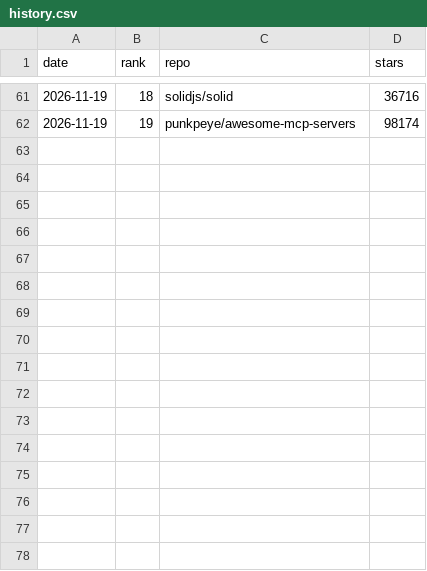
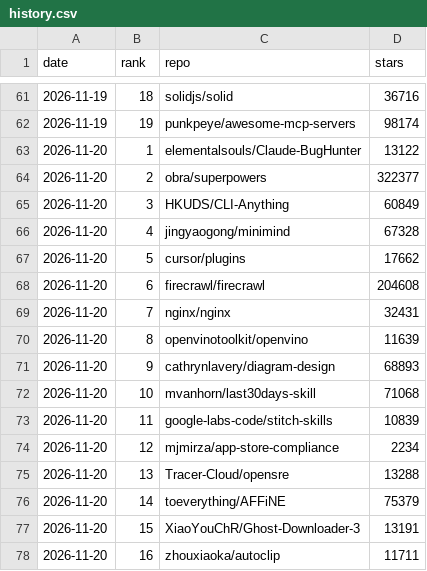
Before and after one commit to wymobile/gh-trending-feed, a CSV file: history.csv, drawn as a sheet; only a part is shown, gaps mark what is left out.

```diff
--- a/history.csv
+++ b/history.csv
@@ -62 +62,17 @@ date,rank,repo,stars
 2026-11-19,19,punkpeye/awesome-mcp-servers,98174
+2026-11-20,1,elementalsouls/Claude-BugHunter,13122
+2026-11-20,2,obra/superpowers,322377
+2026-11-20,3,HKUDS/CLI-Anything,60849
+2026-11-20,4,jingyaogong/minimind,67328
+2026-11-20,5,cursor/plugins,17662
+2026-11-20,6,firecrawl/firecrawl,204608
+2026-11-20,7,nginx/nginx,32431
+2026-11-20,8,openvinotoolkit/openvino,11639
+2026-11-20,9,cathrynlavery/diagram-design,68893
+2026-11-20,10,mvanhorn/last30days-skill,71068
+2026-11-20,11,google-labs-code/stitch-skills,10839
+2026-11-20,12,mjmirza/app-store-compliance,2234
+2026-11-20,13,Tracer-Cloud/opensre,13288
+2026-11-20,14,toeverything/AFFiNE,75379
+2026-11-20,15,XiaoYouChR/Ghost-Downloader-3,13191
+2026-11-20,16,zhouxiaoka/autoclip,11711
```
Also changed, not shown: 1 other file.
